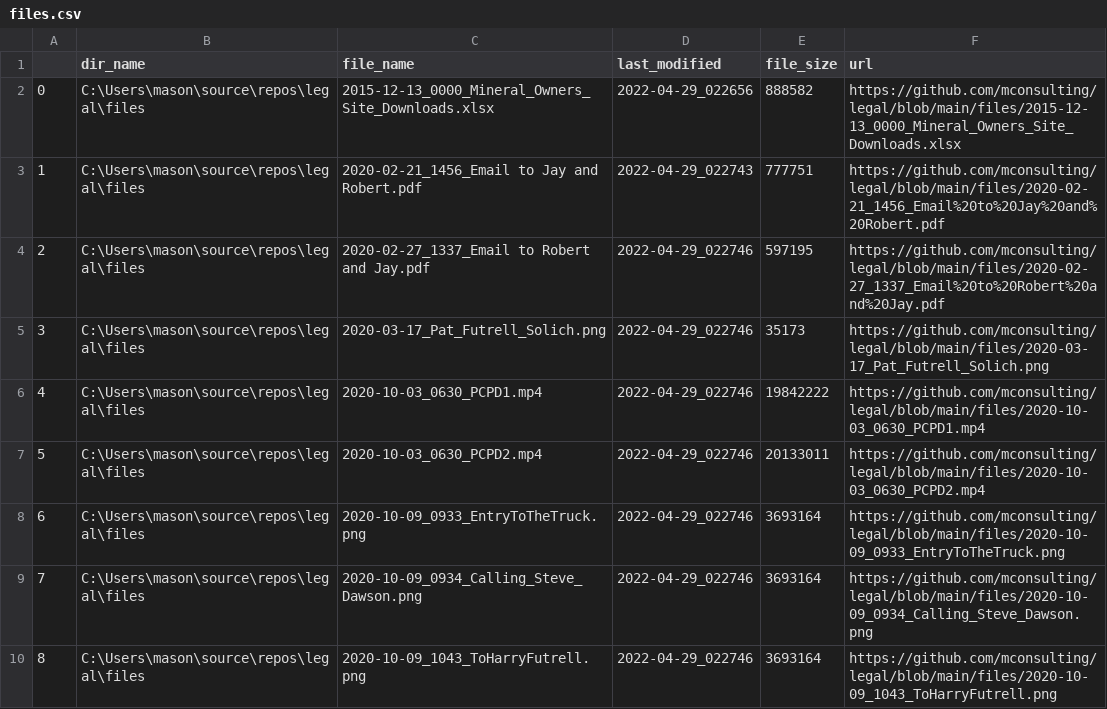
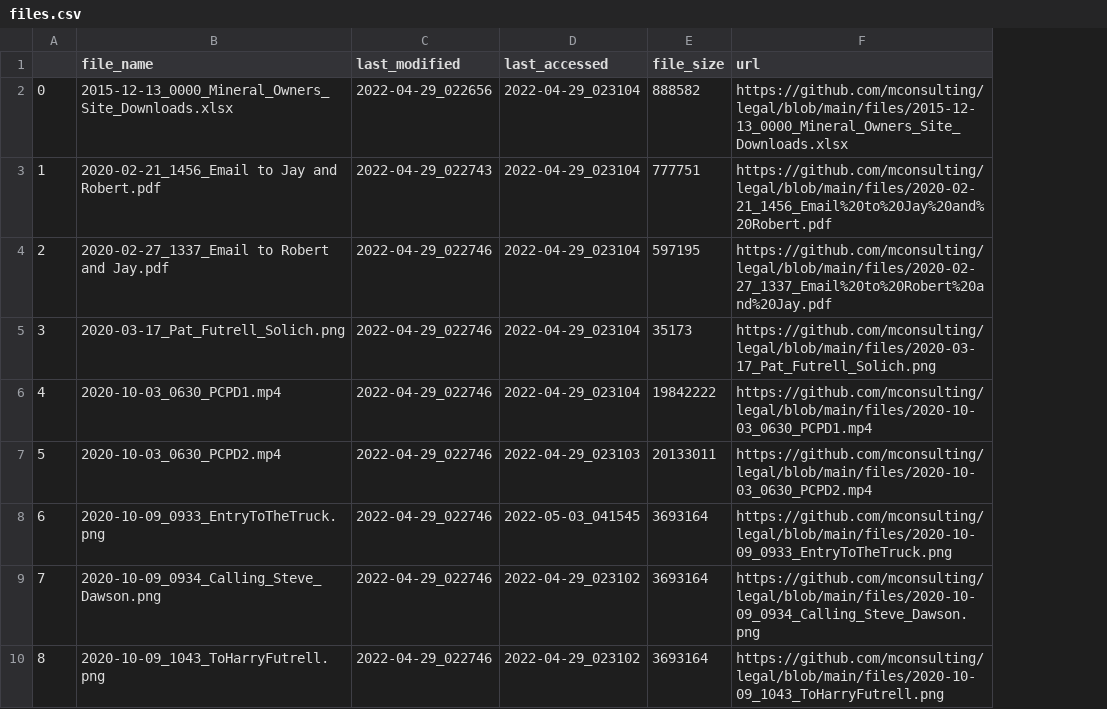
Before and after one commit to mconsulting/legal, a CSV file: files.csv, drawn as a sheet; only a part is shown; removed rows and columns are numbered as before the commit, all else as after; the diff names each change by its address in the sheet, - before the commit and + after, or states it on an @@ line.

Commit message:
data files

```diff
--- a/files.csv
+++ b/files.csv
-column B (dir_name), rows 2-10: all C:\Users\mason\source\repos\legal\files
+column D (last_accessed), rows 2-10: 2022-04-29_023104 | 2022-04-29_023104 | 2022-04-29_023104 | 2022-04-29_023104 | 2022-04-29_023104 | 2022-04-29_023103 | 2022-05-03_041545 | 2022-04-29_023102 | 2022-04-29_023102
```
Also changed, not shown: 1 other file.
